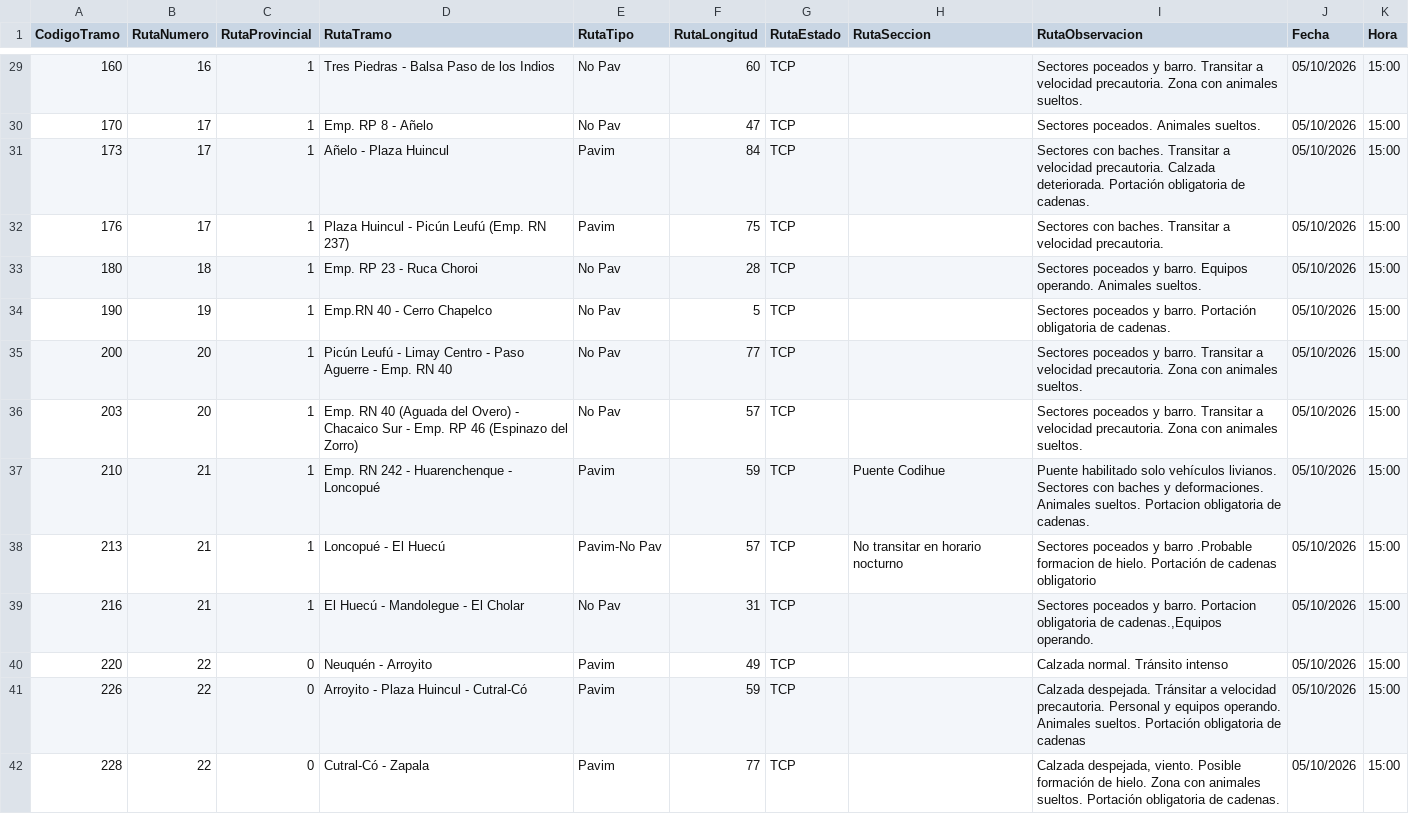
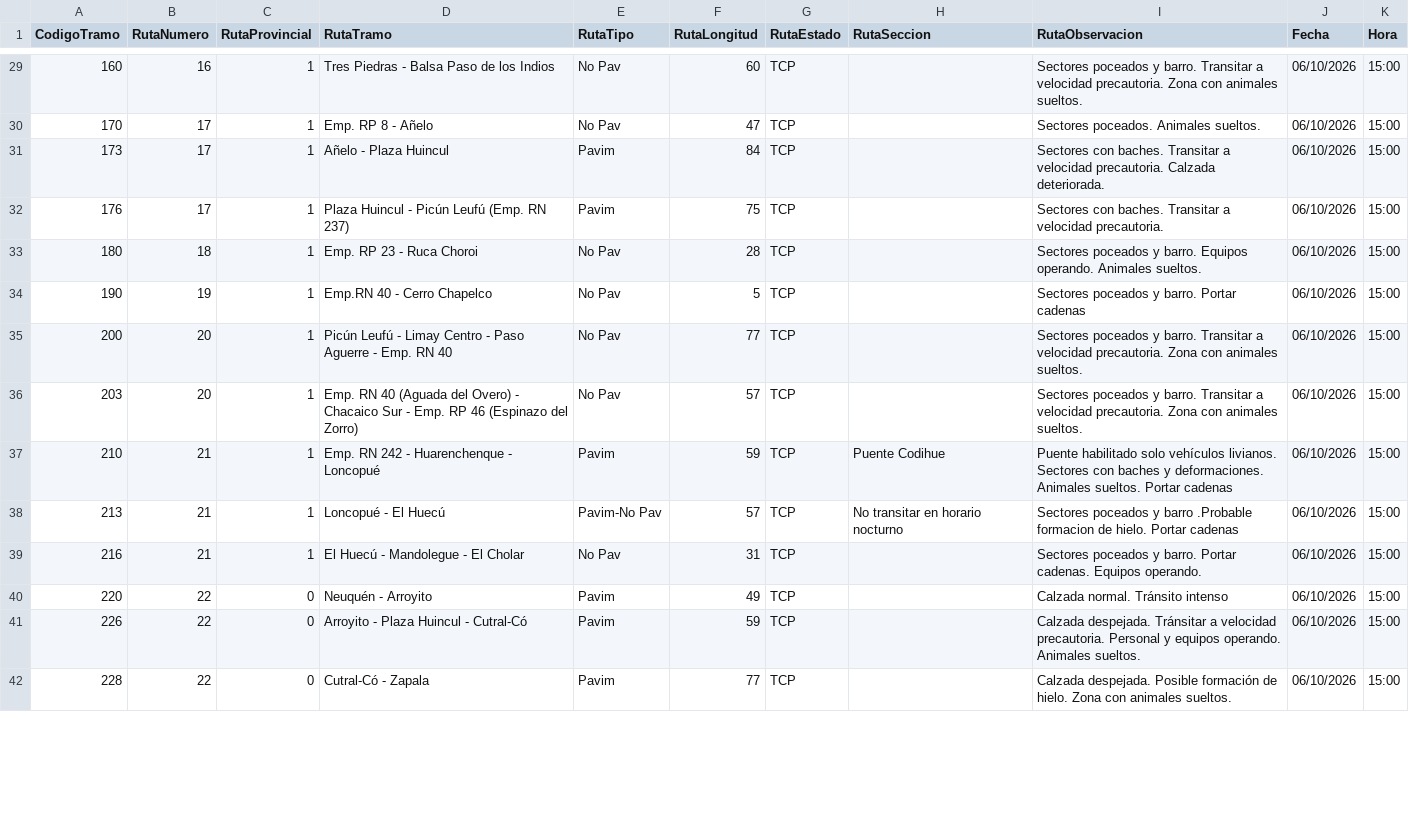
Before and after one commit to gustavocalquin/monitor_rutas_neuquen, a CSV file: cache/ParteDiario.csv, drawn as a sheet; only a part is shown, gaps mark what is left out; the diff covers the shown part only.

```diff
--- a/cache/ParteDiario.csv
+++ b/cache/ParteDiario.csv
@@ -29,14 +29,14 @@
-160,16,1,"Tres Piedras - Balsa Paso de los Indios","No Pav",60,"TCP","","Sectores poceados y barro. Transitar a velocidad precautoria. Zona con animales sueltos.","05/10/2026","15:00"
-170,17,1,"Emp. RP 8 - Añelo","No Pav",47,"TCP",""," Sectores poceados.  Animales sueltos.","05/10/2026","15:00"
-173,17,1,"Añelo - Plaza Huincul","Pavim",84,"TCP",""," Sectores con baches. Transitar a velocidad precautoria. Calzada deteriorada. Portación obligatoria de cadenas.","05/10/2026","15:00"
-176,17,1,"Plaza Huincul - Picún Leufú (Emp. RN 237)","Pavim",75,"TCP","","Sectores con baches. Transitar a velocidad precautoria. ","05/10/2026","15:00"
-180,18,1,"Emp. RP 23 - Ruca Choroi","No Pav",28,"TCP",""," Sectores poceados y barro. Equipos operando. Animales sueltos.","05/10/2026","15:00"
-190,19,1,"Emp.RN 40 - Cerro Chapelco","No Pav",5,"TCP","","Sectores poceados y barro. Portación obligatoria de cadenas.","05/10/2026","15:00"
-200,20,1,"Picún Leufú - Limay Centro - Paso Aguerre - Emp. RN 40","No Pav",77,"TCP","","Sectores poceados y barro. Transitar a velocidad precautoria. Zona con animales sueltos.","05/10/2026","15:00"
-203,20,1,"Emp. RN 40 (Aguada del Overo) - Chacaico Sur - Emp. RP 46 (Espinazo del Zorro)","No Pav",57,"TCP","","Sectores poceados y barro. Transitar a velocidad precautoria. Zona con animales sueltos.","05/10/2026","15:00"
-210,21,1,"Emp. RN 242 - Huarenchenque - Loncopué","Pavim",59,"TCP","Puente Codihue"," Puente habilitado solo vehículos livianos. Sectores con baches y deformaciones. Animales sueltos. Portacion obligatoria de cadenas.","05/10/2026","15:00"
-213,21,1,"Loncopué - El Huecú","Pavim-No Pav",57,"TCP","No transitar en horario nocturno","Sectores poceados y barro .Probable formacion de hielo. Portación de cadenas obligatorio","05/10/2026","15:00"
-216,21,1,"El Huecú - Mandolegue - El Cholar","No Pav",31,"TCP","","Sectores poceados y barro. Portacion obligatoria de cadenas.,Equipos operando.","05/10/2026","15:00"
-220,22,0,"Neuquén - Arroyito","Pavim",49,"TCP","","Calzada normal. Tránsito intenso","05/10/2026","15:00"
-226,22,0,"Arroyito - Plaza Huincul - Cutral-Có","Pavim",59,"TCP","","Calzada despejada. Tránsitar a velocidad precautoria. Personal y equipos operando. Animales sueltos. Portación obligatoria de cadenas","05/10/2026","15:00"
-228,22,0,"Cutral-Có - Zapala","Pavim",77,"TCP","","Calzada despejada, viento. Posible formación de hielo. Zona con animales sueltos. Portación obligatoria de cadenas.","05/10/2026","15:00"
+160,16,1,"Tres Piedras - Balsa Paso de los Indios","No Pav",60,"TCP","","Sectores poceados y barro. Transitar a velocidad precautoria. Zona con animales sueltos.","06/10/2026","15:00"
+170,17,1,"Emp. RP 8 - Añelo","No Pav",47,"TCP",""," Sectores poceados.  Animales sueltos.","06/10/2026","15:00"
+173,17,1,"Añelo - Plaza Huincul","Pavim",84,"TCP",""," Sectores con baches. Transitar a velocidad precautoria. Calzada deteriorada. ","06/10/2026","15:00"
+176,17,1,"Plaza Huincul - Picún Leufú (Emp. RN 237)","Pavim",75,"TCP","","Sectores con baches. Transitar a velocidad precautoria. ","06/10/2026","15:00"
+180,18,1,"Emp. RP 23 - Ruca Choroi","No Pav",28,"TCP",""," Sectores poceados y barro. Equipos operando. Animales sueltos.","06/10/2026","15:00"
+190,19,1,"Emp.RN 40 - Cerro Chapelco","No Pav",5,"TCP","","Sectores poceados y barro. Portar cadenas","06/10/2026","15:00"
+200,20,1,"Picún Leufú - Limay Centro - Paso Aguerre - Emp. RN 40","No Pav",77,"TCP","","Sectores poceados y barro. Transitar a velocidad precautoria. Zona con animales sueltos.","06/10/2026","15:00"
+203,20,1,"Emp. RN 40 (Aguada del Overo) - Chacaico Sur - Emp. RP 46 (Espinazo del Zorro)","No Pav",57,"TCP","","Sectores poceados y barro. Transitar a velocidad precautoria. Zona con animales sueltos.","06/10/2026","15:00"
+210,21,1,"Emp. RN 242 - Huarenchenque - Loncopué","Pavim",59,"TCP","Puente Codihue"," Puente habilitado solo vehículos livianos. Sectores con baches y deformaciones. Animales sueltos. Portar cadenas","06/10/2026","15:00"
+213,21,1,"Loncopué - El Huecú","Pavim-No Pav",57,"TCP","No transitar en horario nocturno","Sectores poceados y barro .Probable formacion de hielo. Portar cadenas","06/10/2026","15:00"
+216,21,1,"El Huecú - Mandolegue - El Cholar","No Pav",31,"TCP","","Sectores poceados y barro. Portar cadenas. Equipos operando.","06/10/2026","15:00"
+220,22,0,"Neuquén - Arroyito","Pavim",49,"TCP","","Calzada normal. Tránsito intenso","06/10/2026","15:00"
+226,22,0,"Arroyito - Plaza Huincul - Cutral-Có","Pavim",59,"TCP","","Calzada despejada. Tránsitar a velocidad precautoria. Personal y equipos operando. Animales sueltos. ","06/10/2026","15:00"
+228,22,0,"Cutral-Có - Zapala","Pavim",77,"TCP","","Calzada despejada. Posible formación de hielo. Zona con animales sueltos. ","06/10/2026","15:00"
```
Also changed, not shown: 113 edited cells elsewhere in this file.
